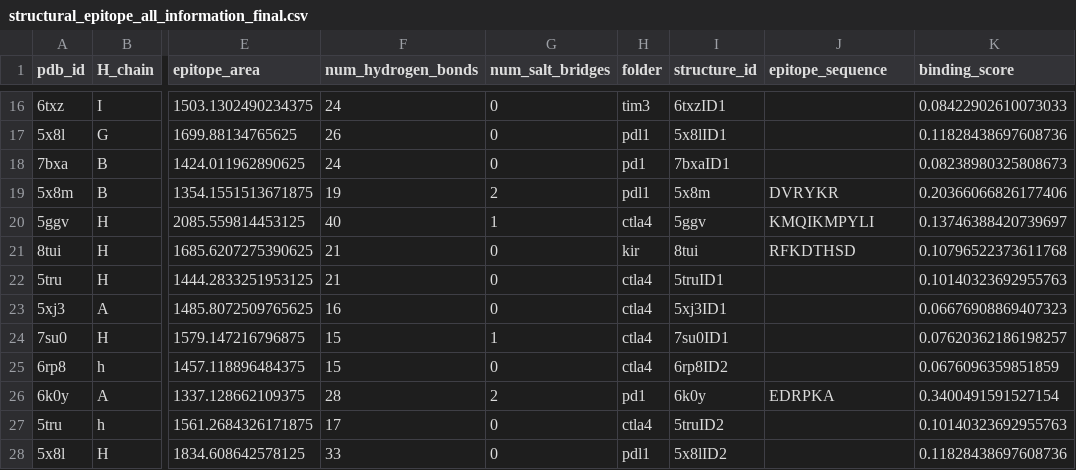
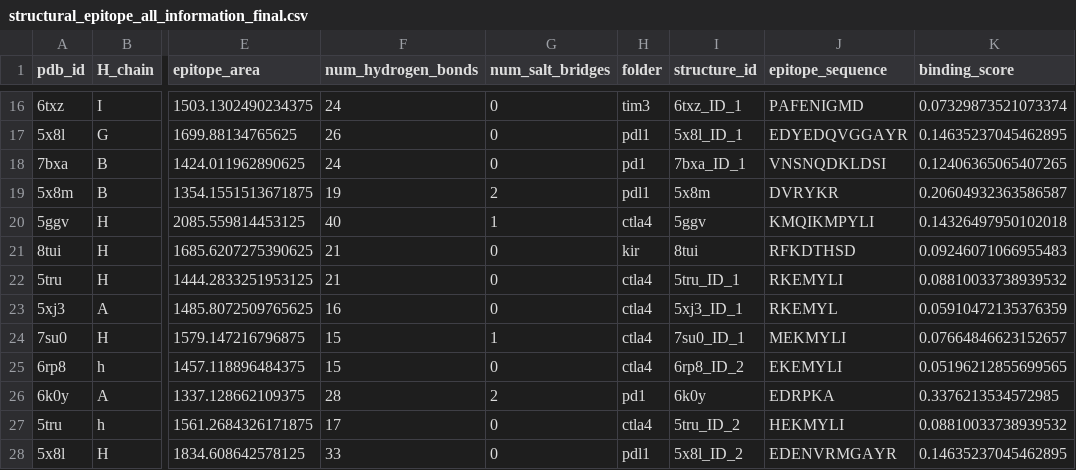
Before and after one commit to datascience-2025-group4/group04-team01, a CSV file: data/structural_analysis/Epitope/structural_epitope_all_information_final.csv, drawn as a sheet; only a part is shown, gaps mark what is left out; the diff covers the shown part only; the diff names each change by its address in the sheet, - before the commit and + after, or states it on an @@ line.

```diff
--- a/data/structural_analysis/Epitope/structural_epitope_all_information_final.csv
+++ b/data/structural_analysis/Epitope/structural_epitope_all_information_final.csv
-I16 (structure_id): 6txzID1
+I16 (structure_id): 6txz_ID_1
-J16 (epitope_sequence): (empty)
+J16 (epitope_sequence): PAFENIGMD
-K16 (binding_score): 0.08422902610073033
+K16 (binding_score): 0.07329873521073374
-I17 (structure_id): 5x8lID1
+I17 (structure_id): 5x8l_ID_1
-J17 (epitope_sequence): (empty)
+J17 (epitope_sequence): EDYEDQVGGAYR
-K17 (binding_score): 0.11828438697608736
+K17 (binding_score): 0.14635237045462895
-I18 (structure_id): 7bxaID1
+I18 (structure_id): 7bxa_ID_1
-J18 (epitope_sequence): (empty)
+J18 (epitope_sequence): VNSNQDKLDSI
-K18 (binding_score): 0.08238980325808673
+K18 (binding_score): 0.12406365065407265
-K19 (binding_score): 0.20366066826177406
+K19 (binding_score): 0.20604932363586587
-K20 (binding_score): 0.13746388420739697
+K20 (binding_score): 0.14326497950102018
-K21 (binding_score): 0.10796522373611768
+K21 (binding_score): 0.09246071066955483
-I22 (structure_id): 5truID1
+I22 (structure_id): 5tru_ID_1
-J22 (epitope_sequence): (empty)
+J22 (epitope_sequence): RKEMYLI
-K22 (binding_score): 0.10140323692955763
+K22 (binding_score): 0.08810033738939532
-I23 (structure_id): 5xj3ID1
+I23 (structure_id): 5xj3_ID_1
-J23 (epitope_sequence): (empty)
+J23 (epitope_sequence): RKEMYL
-K23 (binding_score): 0.06676908869407323
+K23 (binding_score): 0.05910472135376359
-I24 (structure_id): 7su0ID1
+I24 (structure_id): 7su0_ID_1
-J24 (epitope_sequence): (empty)
+J24 (epitope_sequence): MEKMYLI
-K24 (binding_score): 0.07620362186198257
+K24 (binding_score): 0.07664846623152657
-I25 (structure_id): 6rp8ID2
+I25 (structure_id): 6rp8_ID_2
-J25 (epitope_sequence): (empty)
+J25 (epitope_sequence): EKEMYLI
-K25 (binding_score): 0.0676096359851859
+K25 (binding_score): 0.05196212855699565
-K26 (binding_score): 0.3400491591527154
+K26 (binding_score): 0.3376213534572985
-I27 (structure_id): 5truID2
+I27 (structure_id): 5tru_ID_2
-J27 (epitope_sequence): (empty)
+J27 (epitope_sequence): HEKMYLI
-K27 (binding_score): 0.10140323692955763
+K27 (binding_score): 0.08810033738939532
-I28 (structure_id): 5x8lID2
+I28 (structure_id): 5x8l_ID_2
-J28 (epitope_sequence): (empty)
+J28 (epitope_sequence): EDENVRMGAYR
-K28 (binding_score): 0.11828438697608736
+K28 (binding_score): 0.14635237045462895
```
Also changed, not shown: 99 edited cells elsewhere in this file, data/structural_analysis/Epitope/epitope_sequence_comparison_matrix.csv, data/structural_analysis/Epitope/epitope_sequences_summary.csv, 45 other files.
